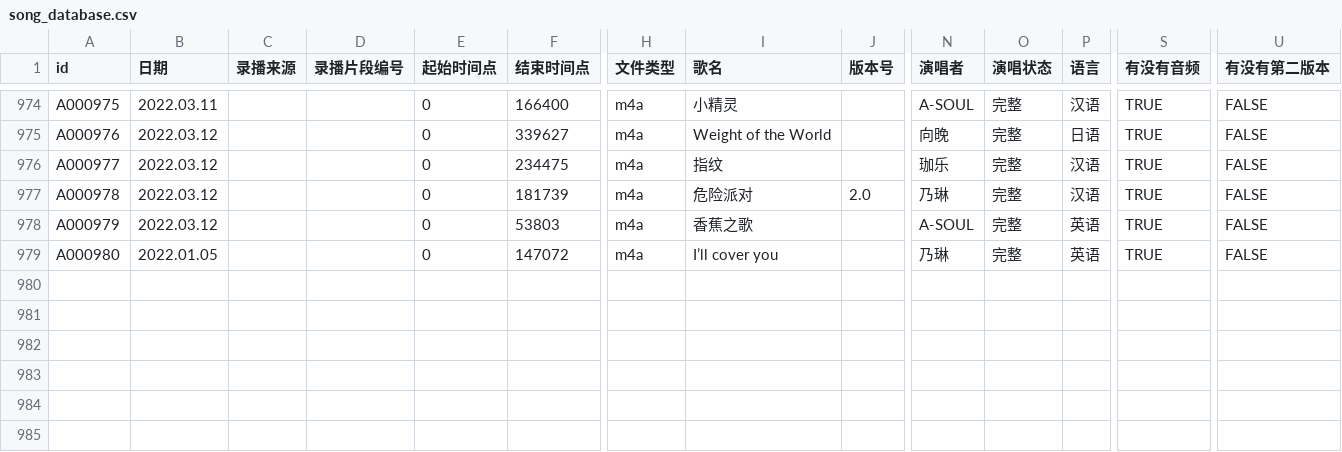
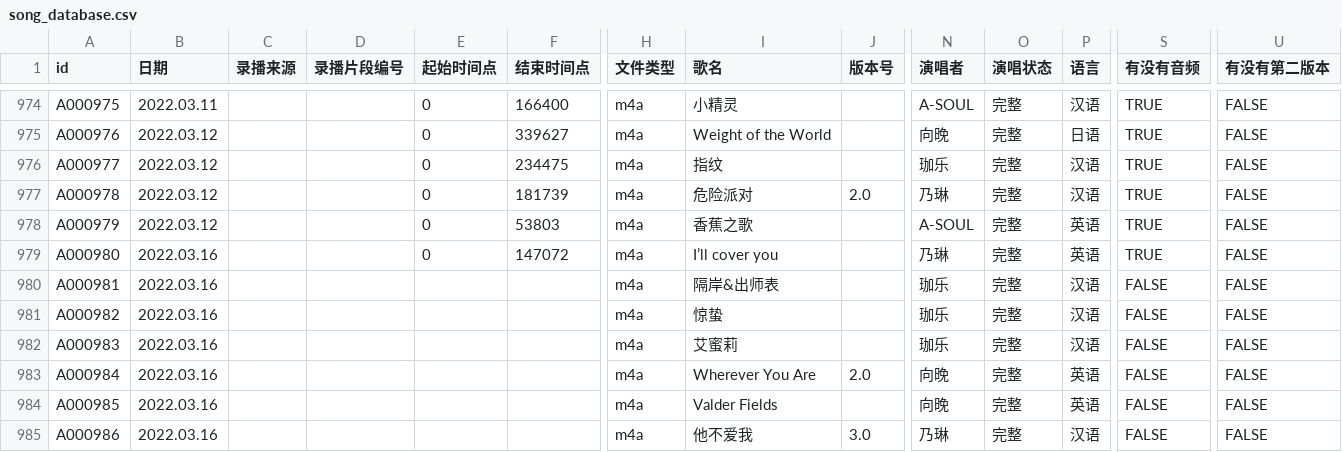
Before and after one commit to VTB-LINK/VTB-STUDIO, a CSV file: public/datasheets/song_database.csv, drawn as a sheet; only a part is shown, gaps mark what is left out; rows hold the shown columns only; the diff names each change by its address in the sheet, - before the commit and + after, or states it on an @@ line.

Commit message:
csv has been updated to 3.16

```diff
--- a/public/datasheets/song_database.csv
+++ b/public/datasheets/song_database.csv
-B979 (日期): 2022.01.05
+B979 (日期): 2022.03.16
+row 980: A000981 | 2022.03.16 |  |  |  |  | m4a | 隔岸&出师表 |  | 珈乐 | 完整 | 汉语 | FALSE | FALSE
+row 981: A000982 | 2022.03.16 |  |  |  |  | m4a | 惊蛰 |  | 珈乐 | 完整 | 汉语 | FALSE | FALSE
+row 982: A000983 | 2022.03.16 |  |  |  |  | m4a | 艾蜜莉 |  | 珈乐 | 完整 | 汉语 | FALSE | FALSE
+row 983: A000984 | 2022.03.16 |  |  |  |  | m4a | Wherever You Are | 2.0 | 向晚 | 完整 | 英语 | FALSE | FALSE
+row 984: A000985 | 2022.03.16 |  |  |  |  | m4a | Valder Fields |  | 向晚 | 完整 | 英语 | FALSE | FALSE
+row 985: A000986 | 2022.03.16 |  |  |  |  | m4a | 他不爱我 | 3.0 | 乃琳 | 完整 | 汉语 | FALSE | FALSE
```
